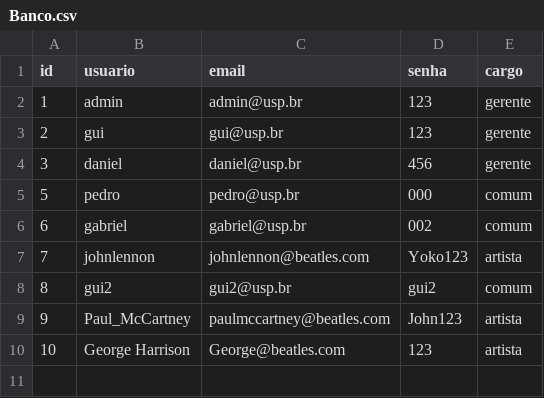
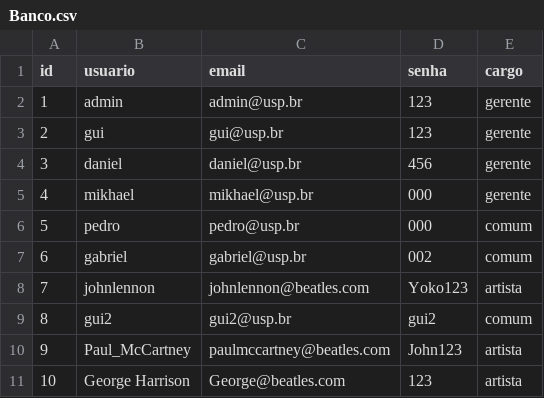
Before and after one commit to Guibpb/Trabalho-POO, a CSV file: Code/Java/usuarios/Banco.csv, drawn as a sheet; the diff names each change by its address in the sheet, - before the commit and + after, or states it on an @@ line.

```diff
--- a/Code/Java/usuarios/Banco.csv
+++ b/Code/Java/usuarios/Banco.csv
+row 5: 4 | mikhael | mikhael@usp.br | 000 | gerente
```
Also changed, not shown: 3 other files.
